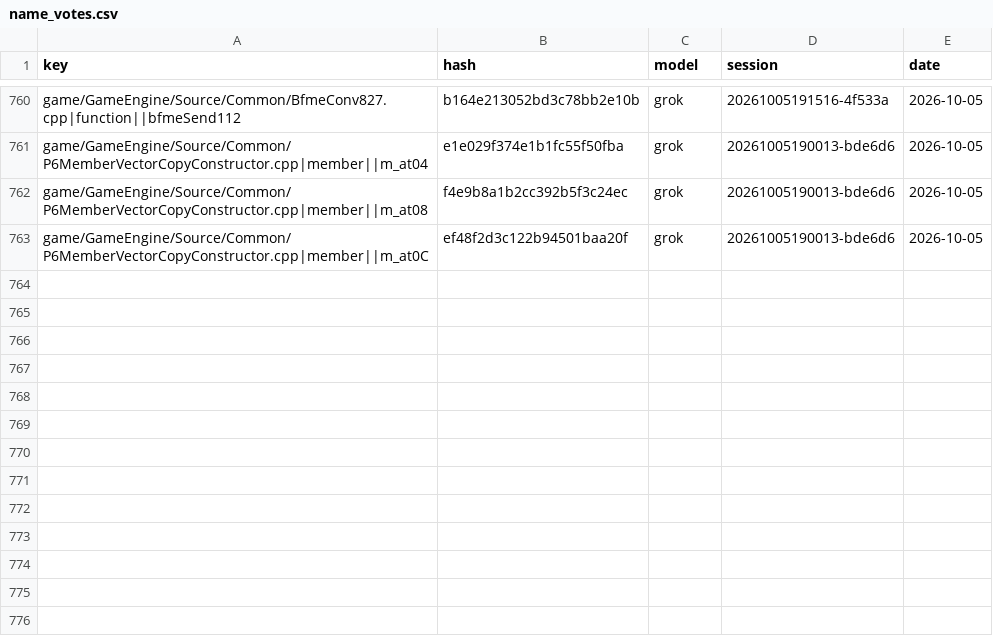
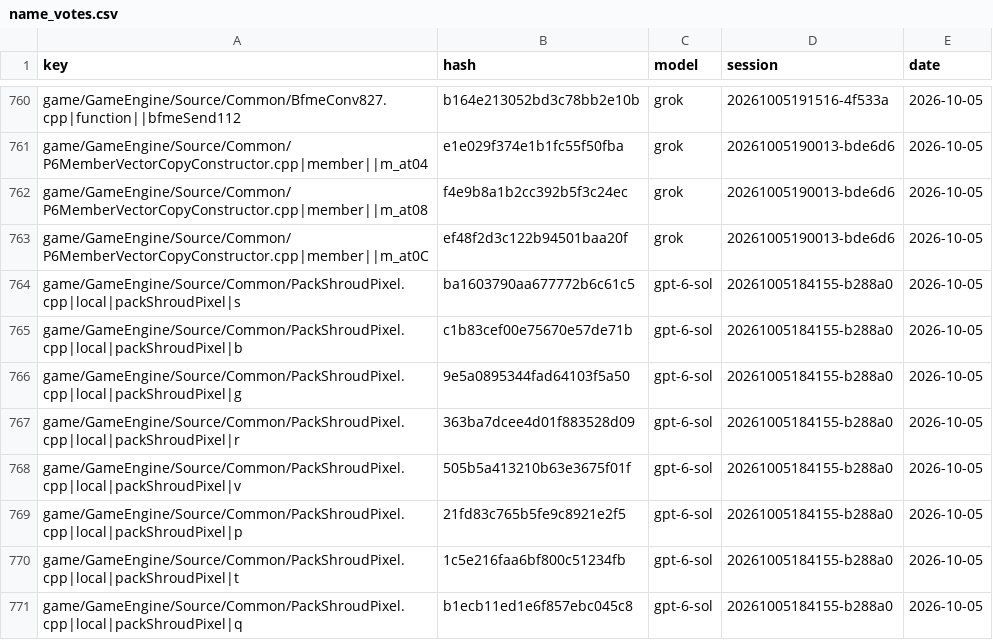
Before and after one commit to Open-BFME/Open-BFME-1, a CSV file: targets/game/reverse/name_votes.csv, drawn as a sheet; only a part is shown, gaps mark what is left out.

Commit message:
name_lane: gpt-6-sol votes on PackShroudPixel.cpp, 0 name(s) agreed

```diff
--- a/targets/game/reverse/name_votes.csv
+++ b/targets/game/reverse/name_votes.csv
@@ -763 +763,9 @@ game/GameEngine/Source/Common/P6MemberVectorCopyConstructor.cpp|member||m_at08,f
 game/GameEngine/Source/Common/P6MemberVectorCopyConstructor.cpp|member||m_at0C,ef48f2d3c122b94501baa20f,grok,20261005190013-bde6d6,2026-10-05
+game/GameEngine/Source/Common/PackShroudPixel.cpp|local|packShroudPixel|s,ba1603790aa677772b6c61c5,gpt-6-sol,20261005184155-b288a0,2026-10-05
+game/GameEngine/Source/Common/PackShroudPixel.cpp|local|packShroudPixel|b,c1b83cef00e75670e57de71b,gpt-6-sol,20261005184155-b288a0,2026-10-05
+game/GameEngine/Source/Common/PackShroudPixel.cpp|local|packShroudPixel|g,9e5a0895344fad64103f5a50,gpt-6-sol,20261005184155-b288a0,2026-10-05
+game/GameEngine/Source/Common/PackShroudPixel.cpp|local|packShroudPixel|r,363ba7dcee4d01f883528d09,gpt-6-sol,20261005184155-b288a0,2026-10-05
+game/GameEngine/Source/Common/PackShroudPixel.cpp|local|packShroudPixel|v,505b5a413210b63e3675f01f,gpt-6-sol,20261005184155-b288a0,2026-10-05
+game/GameEngine/Source/Common/PackShroudPixel.cpp|local|packShroudPixel|p,21fd83c765b5fe9c8921e2f5,gpt-6-sol,20261005184155-b288a0,2026-10-05
+game/GameEngine/Source/Common/PackShroudPixel.cpp|local|packShroudPixel|t,1c5e216faa6bf800c51234fb,gpt-6-sol,20261005184155-b288a0,2026-10-05
+game/GameEngine/Source/Common/PackShroudPixel.cpp|local|packShroudPixel|q,b1ecb11ed1e6f857ebc045c8,gpt-6-sol,20261005184155-b288a0,2026-10-05
```
